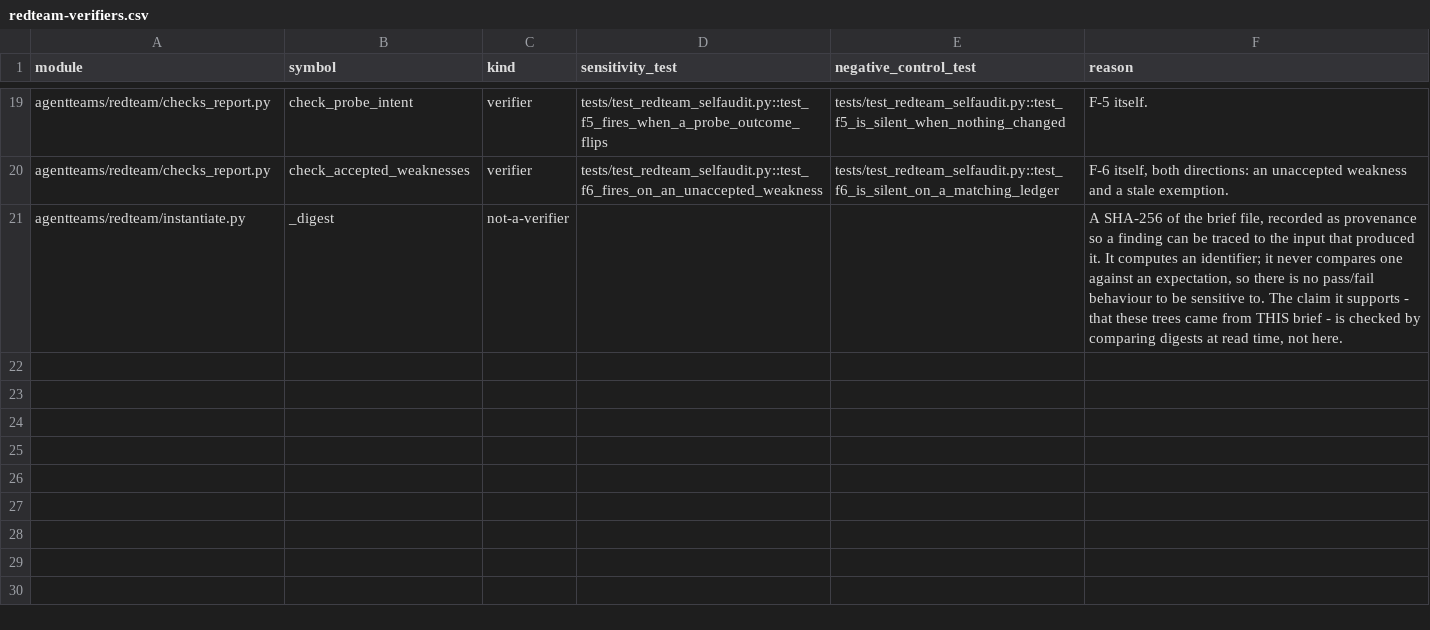
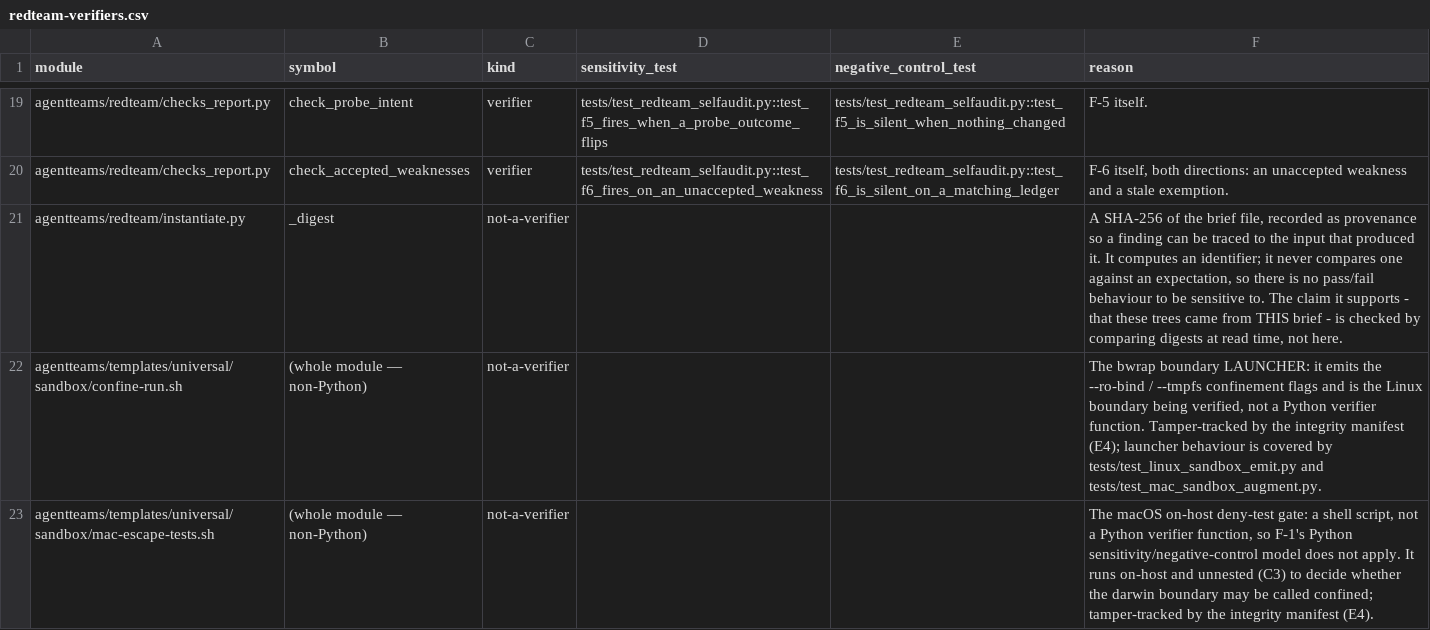
Before and after one commit to jlcatonjr/agentteams, a CSV file: references/redteam-verifiers.csv, drawn as a sheet; only a part is shown, gaps mark what is left out.

```diff
--- a/references/redteam-verifiers.csv
+++ b/references/redteam-verifiers.csv
@@ -21 +21,3 @@ agentteams/redteam/checks_report.py,check_accepted_weaknesses,verifier,tests/tes
 agentteams/redteam/instantiate.py,_digest,not-a-verifier,,,"A SHA-256 of the brief file, recorded as provenance so a finding can be traced to the input that produced it. It computes an identifier; it never compares one against an expectation, so there is no pass/fail behaviour to be sensitive to. The claim it supports - that these trees came from THIS brief - is checked by comparing digests at read time, not here."
+agentteams/templates/universal/sandbox/confine-run.sh,(whole module — non-Python),not-a-verifier,,,"The bwrap boundary LAUNCHER: it emits the --ro-bind / --tmpfs confinement flags and is the Linux boundary being verified, not a Python verifier function. Tamper-tracked by the integrity manifest (E4); launcher behaviour is covered by tests/test_linux_sandbox_emit.py and tests/test_mac_sandbox_augment.py."
+agentteams/templates/universal/sandbox/mac-escape-tests.sh,(whole module — non-Python),not-a-verifier,,,"The macOS on-host deny-test gate: a shell script, not a Python verifier function, so F-1's Python sensitivity/negative-control model does not apply. It runs on-host and unnested (C3) to decide whether the darwin boundary may be called confined; tamper-tracked by the integrity manifest (E4)."
```
Also changed, not shown: 8 other files.
